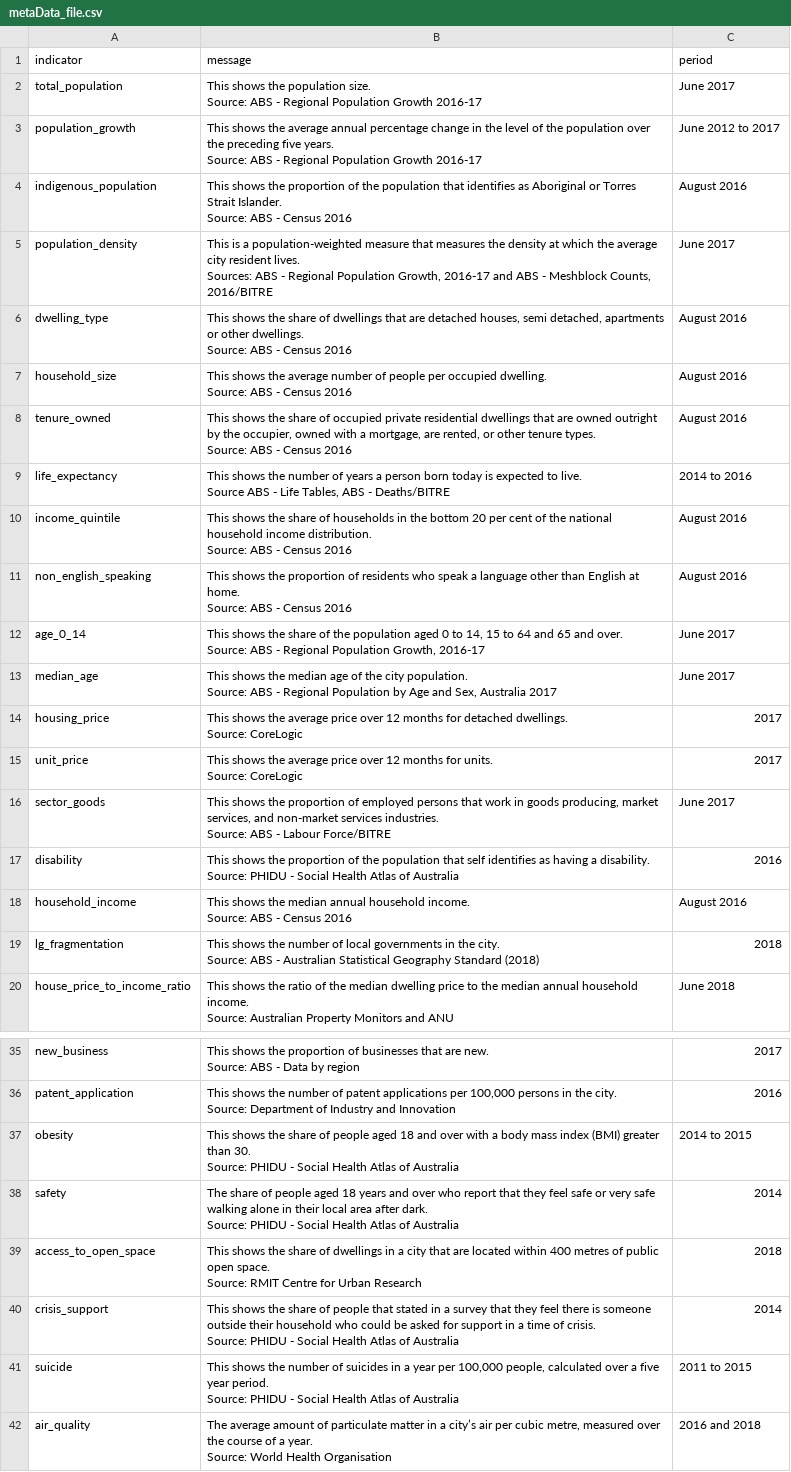
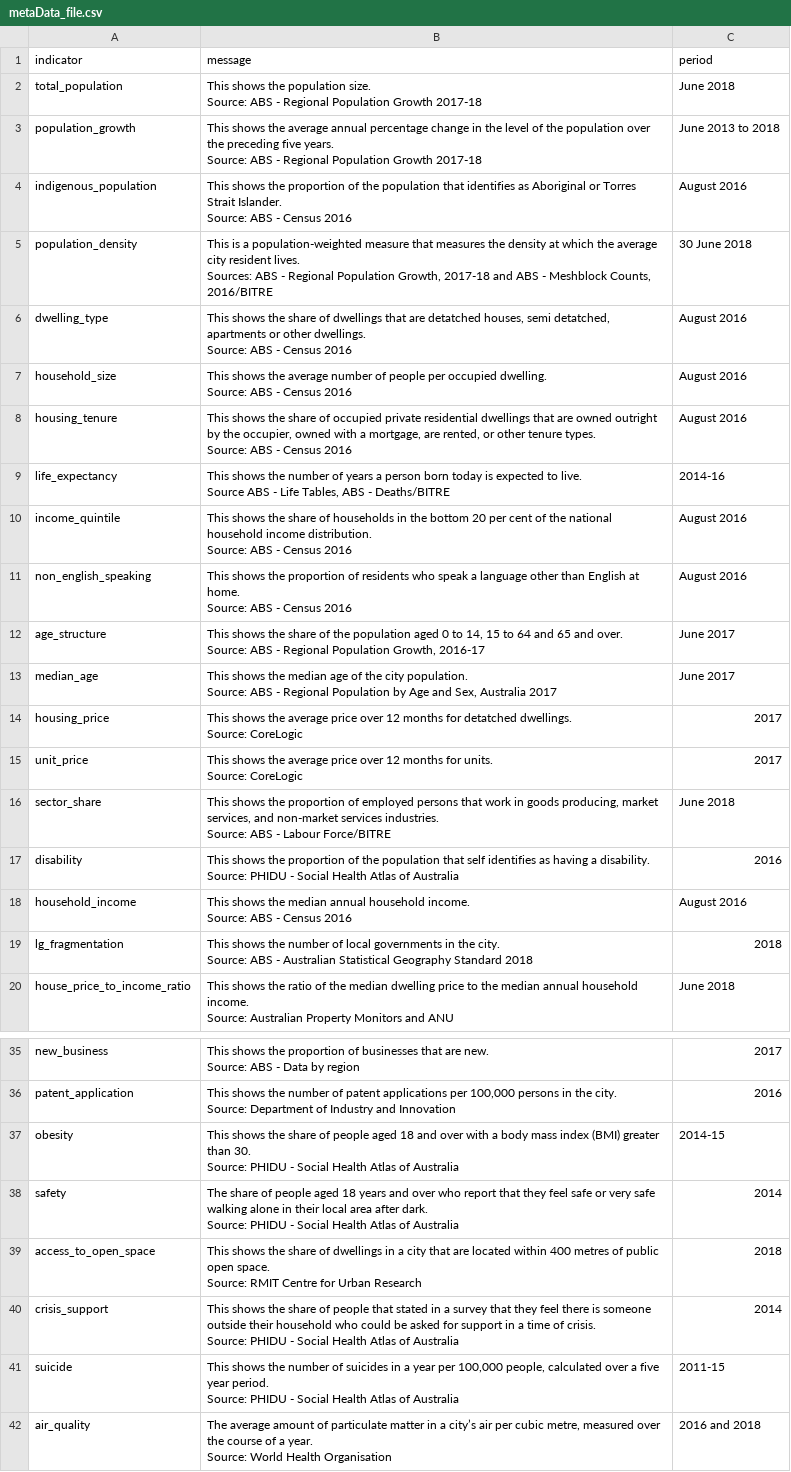
Before and after one commit to govau/smart-cities, a CSV file: resources/metaData_file.csv, drawn as a sheet; only a part is shown, gaps mark what is left out; ↵ is a line break in a cell; the diff covers the shown part only; the diff names each change by its address in the sheet, - before the commit and + after, or states it on an @@ line.

Commit message:
Feat/data update 2019 (#143)
* intial updates for data changes 2019

* update cities, indicators and categories information.

* update after running conversion script

* updates to categories.js, indicator.js etc - more to be done later.

* more updates

* update snapshot

* more updates

* more updates

* data update related changes

* datadictionary scaffold

* data update ammendments

* more data updates

* more updates....

* data dictionary addition

* tweaked footer links, tweaked crest style for IE.

* style tweaks for footer

* update files

* data update tweaks

* code beautify

* update population formatting.

* data update, security alert fix (tar version)

```diff
--- a/resources/metaData_file.csv
+++ b/resources/metaData_file.csv
-B2 (message): …Population Growth 2016-17
+B2 (message): …Population Growth 2017-18
-C2 (period): June 2017
+C2 (period): June 2018
-B3 (message): …Population Growth 2016-17
+B3 (message): …Population Growth 2017-18
-C3 (period): June 2012 to 2017
+C3 (period): June 2013 to 2018
-B5 (message): …Population Growth, 2016-17 and ABS…
+B5 (message): …Population Growth, 2017-18 and ABS…
-C5 (period): June 2017
+C5 (period): 30 June 2018
-B6 (message): …that are detached houses, semi detached, apartments or…
+B6 (message): …that are detatched houses, semi detatched, apartments or…
-A8 (indicator): tenure_owned
+A8 (indicator): housing_tenure
-C9 (period): 2014 to 2016
+C9 (period): 2014-16
-A12 (indicator): age_0_14
+A12 (indicator): age_structure
-B14 (message): …months for detached dwellings. ↵ Source:…
+B14 (message): …months for detatched dwellings. ↵ Source:…
-A16 (indicator): sector_goods
+A16 (indicator): sector_share
-C16 (period): June 2017
+C16 (period): June 2018
-B19 (message): …Geography Standard (2018)
+B19 (message): …Geography Standard 2018
-C37 (period): 2014 to 2015
+C37 (period): 2014-15
-C41 (period): 2011 to 2015
+C41 (period): 2011-15
```
Also changed, not shown: 2 edited cells elsewhere in this file, resources/data_file.csv, 6 other files.
